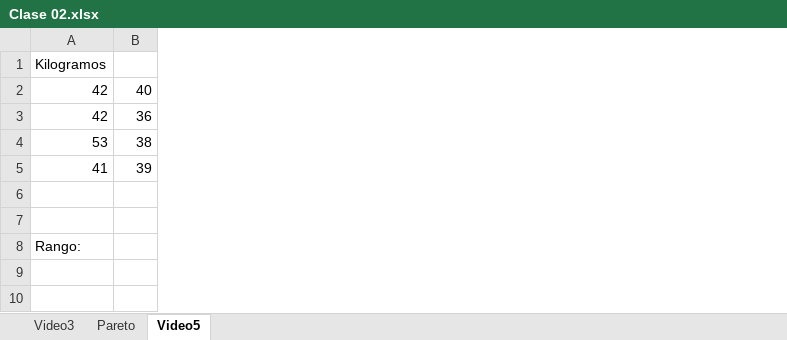
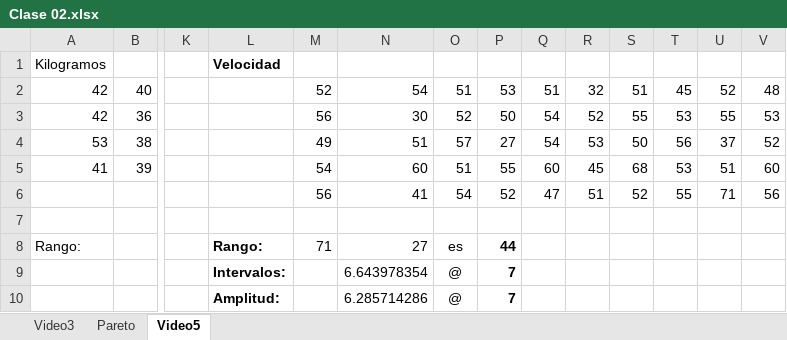
Before and after one commit to zherar7ordoya/AP5, an Excel workbook: P&E/Clase 02.xlsx, sheet Video5, drawn as a sheet; only a part is shown, gaps mark what is left out; values as stored, in another font and other column widths than the file's, no borders; table styles not drawn; rows hold the shown columns only; the diff covers the shown part only; the diff names each change by its address in the sheet, - before the commit and + after, or states it on an @@ line.

Commit message:
2022-08-25

```diff
--- a/P&E/Clase 02.xlsx (sheet Video5)
+++ b/P&E/Clase 02.xlsx (sheet Video5)
+column K, empty
+column L, rows 1-10: Velocidad |  |  |  |  |  |  | Rango: | Intervalos: | Amplitud:
+column M, rows 2-8: 52 | 56 | 49 | 54 | 56 |  | 71
+column N, rows 2-10: 54 | 30 | 51 | 60 | 41 |  | 27 | 6.643978354 | 6.285714286
+column O, rows 2-10: 51 | 52 | 57 | 51 | 54 |  | es | @ | @
+column P, rows 2-10: 53 | 50 | 27 | 55 | 52 |  | 44 | 7 | 7
+column Q, rows 2-6: 51 | 54 | 54 | 60 | 47
+column R, rows 2-6: 32 | 52 | 53 | 45 | 51
+column S, rows 2-6: 51 | 55 | 50 | 68 | 52
+column T, rows 2-6: 45 | 53 | 56 | 53 | 55
+column U, rows 2-6: 52 | 55 | 37 | 51 | 71
+column V, rows 2-6: 48 | 53 | 52 | 60 | 56
-row 6: (empty)
+row 6:  |  |  |  | 56 | 41 | 54 | 52 | 47 | 51 | 52 | 55 | 71 | 56
```
Also changed, not shown: 6 added rows, 33 edited cells and cell formats elsewhere in this sheet.
